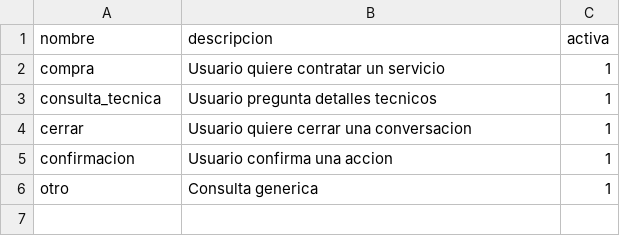
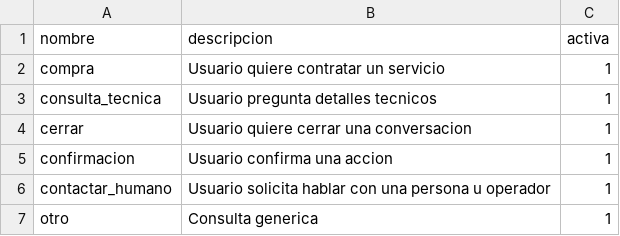
Before and after one commit to Diansistemas/chatbot, a CSV file: entrenamiento/datos/intenciones.csv, drawn as a sheet; the diff names each change by its address in the sheet, - before the commit and + after, or states it on an @@ line.

```diff
--- a/entrenamiento/datos/intenciones.csv
+++ b/entrenamiento/datos/intenciones.csv
+row 6: contactar_humano | Usuario solicita hablar con una persona u operador | 1
```
Also changed, not shown: 12 other files.
